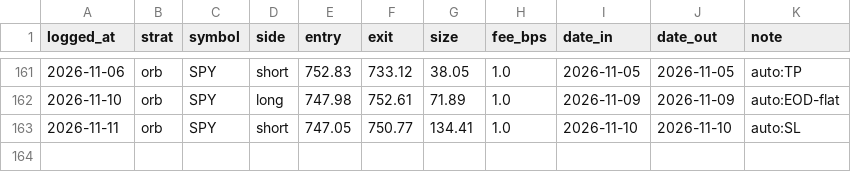
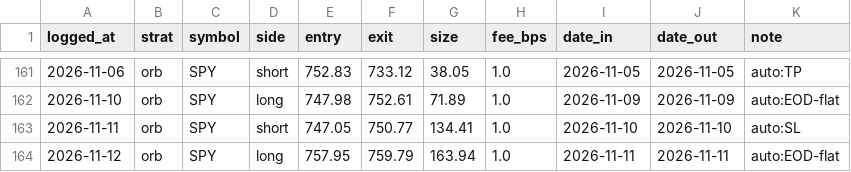
Before and after one commit to fkaaq505-eng/trade-signals, a CSV file: journal_orb.csv, drawn as a sheet; only a part is shown, gaps mark what is left out.

```diff
--- a/journal_orb.csv
+++ b/journal_orb.csv
@@ -163 +163,2 @@ logged_at,strat,symbol,side,entry,exit,size,fee_bps,date_in,date_out,note
 2026-11-11,orb,SPY,short,747.05,750.77,134.41,1.0,2026-11-10,2026-11-10,auto:SL
+2026-11-12,orb,SPY,long,757.95,759.79,163.94,1.0,2026-11-11,2026-11-11,auto:EOD-flat
```
